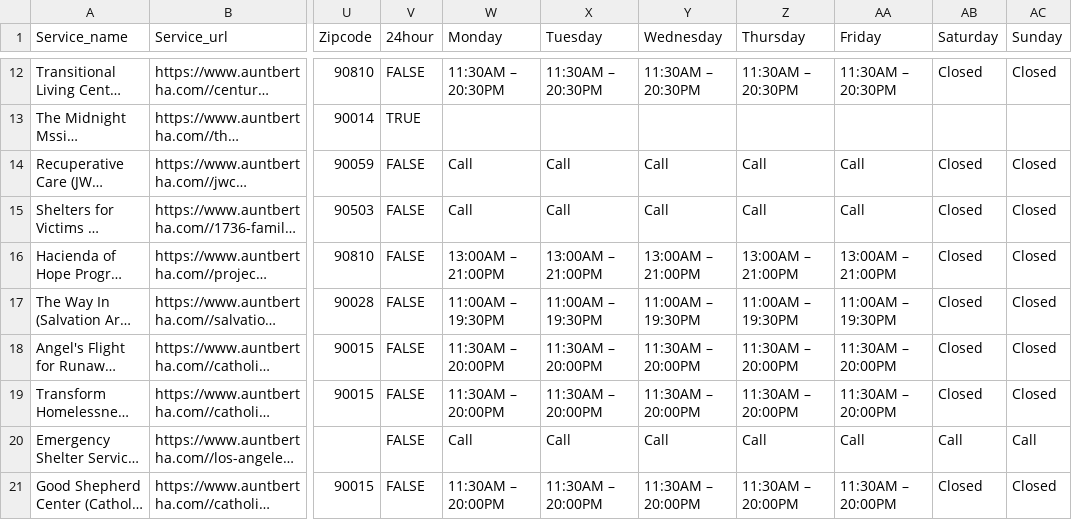
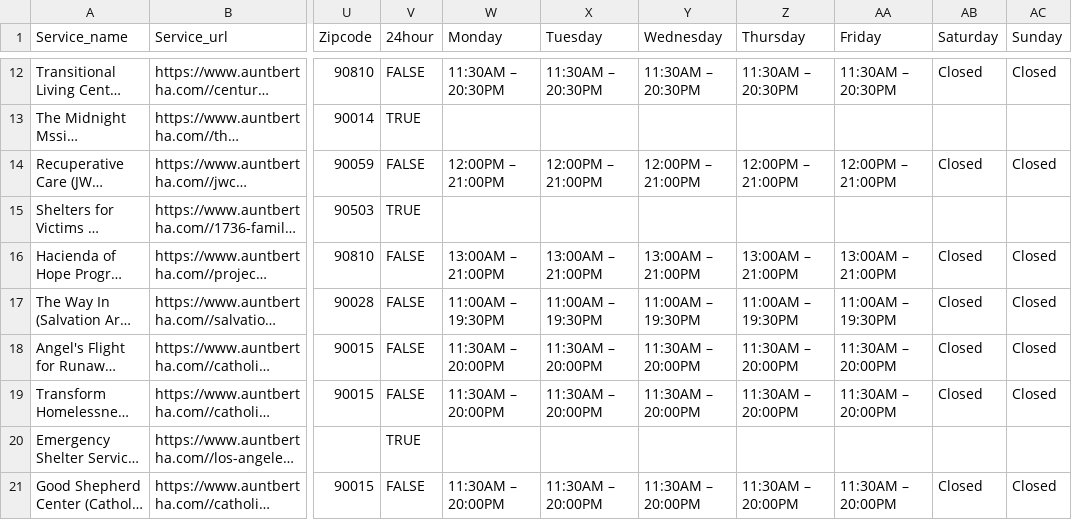
Before and after one commit to TregisD/Homeless_Services_Provider_Interface, a CSV file: Leo/LA/FindHelp_extracted_data_la_shelter.csv, drawn as a sheet; only a part is shown, gaps mark what is left out; long unchanged cells end in …; the diff covers the shown part only; the diff names each change by its address in the sheet, - before the commit and + after, or states it on an @@ line.

```diff
--- a/Leo/LA/FindHelp_extracted_data_la_shelter.csv
+++ b/Leo/LA/FindHelp_extracted_data_la_shelter.csv
-W14 (Monday): Call
+W14 (Monday): 12:00PM – 21:00PM
-X14 (Tuesday): Call
+X14 (Tuesday): 12:00PM – 21:00PM
-Y14 (Wednesday): Call
+Y14 (Wednesday): 12:00PM – 21:00PM
-Z14 (Thursday): Call
+Z14 (Thursday): 12:00PM – 21:00PM
-AA14 (Friday): Call
+AA14 (Friday): 12:00PM – 21:00PM
-V15 (24hour): FALSE
+V15 (24hour): TRUE
-W15 (Monday): Call
+W15 (Monday): (empty)
-X15 (Tuesday): Call
+X15 (Tuesday): (empty)
-Y15 (Wednesday): Call
+Y15 (Wednesday): (empty)
-Z15 (Thursday): Call
+Z15 (Thursday): (empty)
-AA15 (Friday): Call
+AA15 (Friday): (empty)
-AB15 (Saturday): Closed
+AB15 (Saturday): (empty)
-AC15 (Sunday): Closed
+AC15 (Sunday): (empty)
-V20 (24hour): FALSE
+V20 (24hour): TRUE
-W20 (Monday): Call
+W20 (Monday): (empty)
-X20 (Tuesday): Call
+X20 (Tuesday): (empty)
-Y20 (Wednesday): Call
+Y20 (Wednesday): (empty)
-Z20 (Thursday): Call
+Z20 (Thursday): (empty)
-AA20 (Friday): Call
+AA20 (Friday): (empty)
-AB20 (Saturday): Call
+AB20 (Saturday): (empty)
-AC20 (Sunday): Call
+AC20 (Sunday): (empty)
```
Also changed, not shown: 144 edited cells elsewhere in this file, 3 other files.
